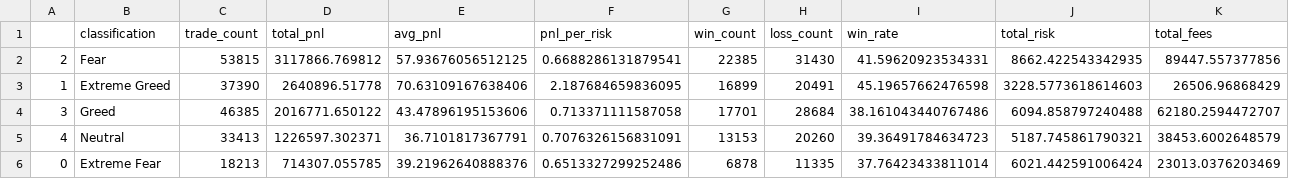
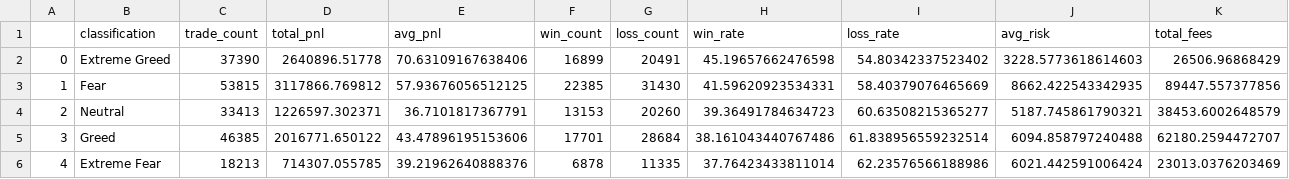
Before and after one commit to Pranay5519/ds_PranayGundu, a CSV file: csv_files/behaviour_vs_sentiment.csv, drawn as a sheet; removed rows and columns are numbered as before the commit, all else as after; the diff names each change by its address in the sheet, - before the commit and + after, or states it on an @@ line.

```diff
--- a/csv_files/behaviour_vs_sentiment.csv
+++ b/csv_files/behaviour_vs_sentiment.csv
-column F (pnl_per_risk), rows 3-4: 2.187684659836095 | 0.713371111587058; row 6: 0.6513327299252486
+column I (loss_rate), row 2: 54.80342337523402; rows 5-6: 61.838956559232514 | 62.23576566188986
-J1: total_risk
+J1: avg_risk
-row 2: 2 | Fear | 53815 | 3117866.769812 | 57.93676056512125 | 0.6688286131879541 | 22385 | 31430 | 41.59620923534331 | 8662.422543342935 | 89447.557377856
-A2: 1
+A2: 0
+row 3: 1 | Fear | 53815 | 3117866.769812 | 57.93676056512125 | 22385 | 31430 | 41.59620923534331 | 58.40379076465669 | 8662.422543342935 | 89447.557377856
+row 4: 2 | Neutral | 33413 | 1226597.302371 | 36.7101817367791 | 13153 | 20260 | 39.36491784634723 | 60.63508215365277 | 5187.745861790321 | 38453.6002648579
-row 5: 4 | Neutral | 33413 | 1226597.302371 | 36.7101817367791 | 0.7076326156831091 | 13153 | 20260 | 39.36491784634723 | 5187.745861790321 | 38453.6002648579
-A6: 0
+A6: 4
```
Also changed, not shown: csv_files/best_coin_per_sentiment.csv, 2 other files.
